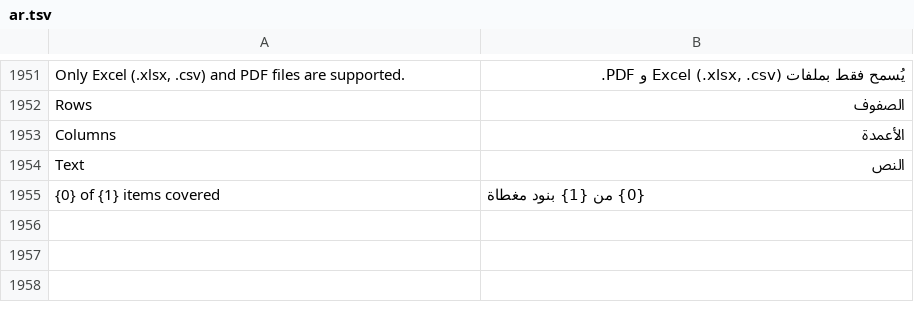
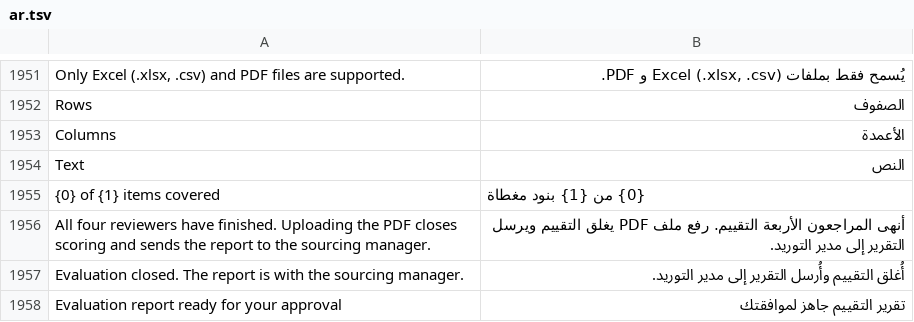
Before and after one commit to STMS-Projectt/STMS, a TSV file: SourcingTenderSystem/SourcingTenderSystem/Localization/ar.tsv, drawn as a sheet; only a part is shown, gaps mark what is left out; the diff names each change by its address in the sheet, - before the commit and + after, or states it on an @@ line.

```diff
--- a/SourcingTenderSystem/SourcingTenderSystem/Localization/ar.tsv
+++ b/SourcingTenderSystem/SourcingTenderSystem/Localization/ar.tsv
+row 1956: All four reviewers have finished. Uploading the PDF closes scoring and sends the report to the sourcing manager. | أنهى المراجعون الأربعة التقييم. رفع ملف PDF يغلق التقييم ويرسل التقرير إلى مدير التوريد.
+row 1957: Evaluation closed. The report is with the sourcing manager. | أُغلق التقييم وأُرسل التقرير إلى مدير التوريد.
+row 1958: Evaluation report ready for your approval | تقرير التقييم جاهز لموافقتك
```
Also changed, not shown: 3 other files.
